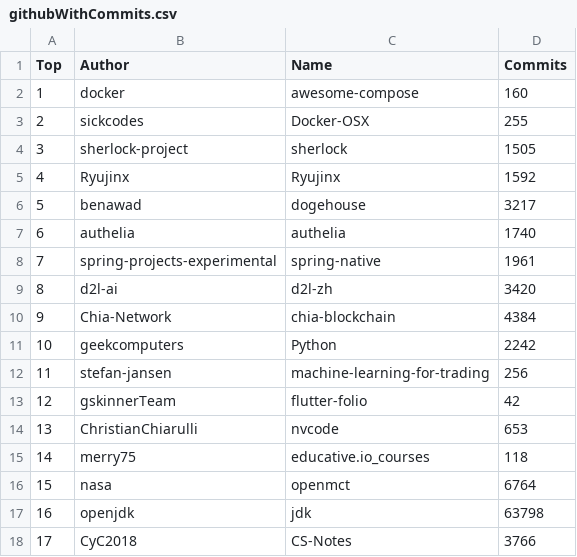
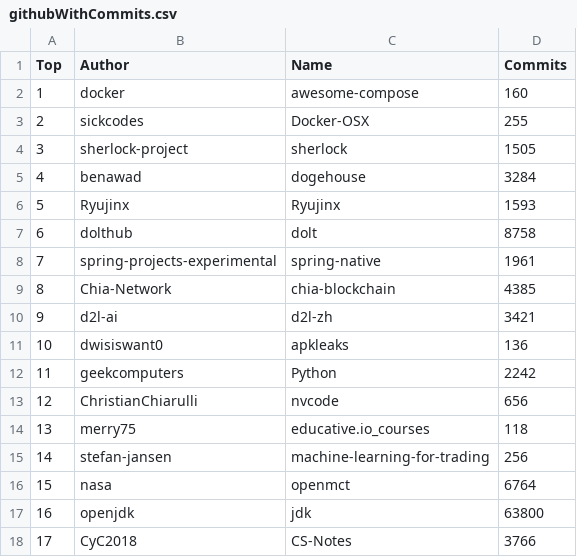
Before and after one commit to afdezfraga/afdezfraga.github.io, a CSV file: githubWithCommits.csv, drawn as a sheet; only a part is shown; the diff covers the shown part only.

```diff
--- a/githubWithCommits.csv
+++ b/githubWithCommits.csv
@@ -4,15 +4,15 @@ Top,Author,Name,Commits
 3,sherlock-project,sherlock,1505
-4,Ryujinx,Ryujinx,1592
-5,benawad,dogehouse,3217
-6,authelia,authelia,1740
+4,benawad,dogehouse,3284
+5,Ryujinx,Ryujinx,1593
+6,dolthub,dolt,8758
 7,spring-projects-experimental,spring-native,1961
-8,d2l-ai,d2l-zh,3420
-9,Chia-Network,chia-blockchain,4384
-10,geekcomputers,Python,2242
-11,stefan-jansen,machine-learning-for-trading,256
-12,gskinnerTeam,flutter-folio,42
-13,ChristianChiarulli,nvcode,653
-14,merry75,educative.io_courses,118
+8,Chia-Network,chia-blockchain,4385
+9,d2l-ai,d2l-zh,3421
+10,dwisiswant0,apkleaks,136
+11,geekcomputers,Python,2242
+12,ChristianChiarulli,nvcode,656
+13,merry75,educative.io_courses,118
+14,stefan-jansen,machine-learning-for-trading,256
 15,nasa,openmct,6764
-16,openjdk,jdk,63798
+16,openjdk,jdk,63800
 17,CyC2018,CS-Notes,3766
```
Also changed, not shown: 24 edited cells elsewhere in this file, 1 other file.
